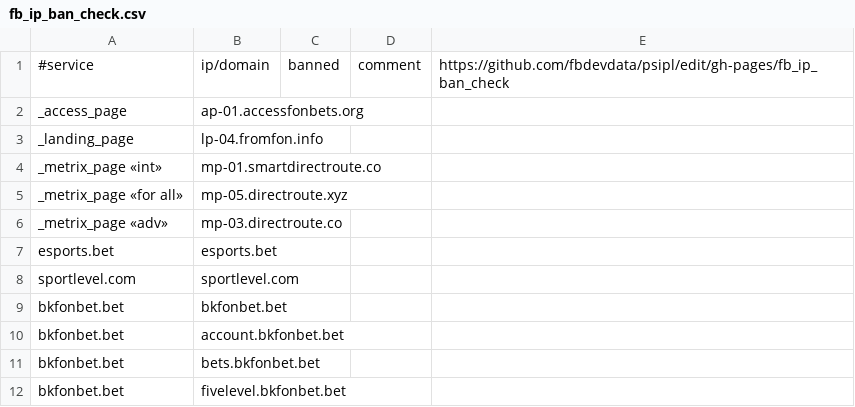
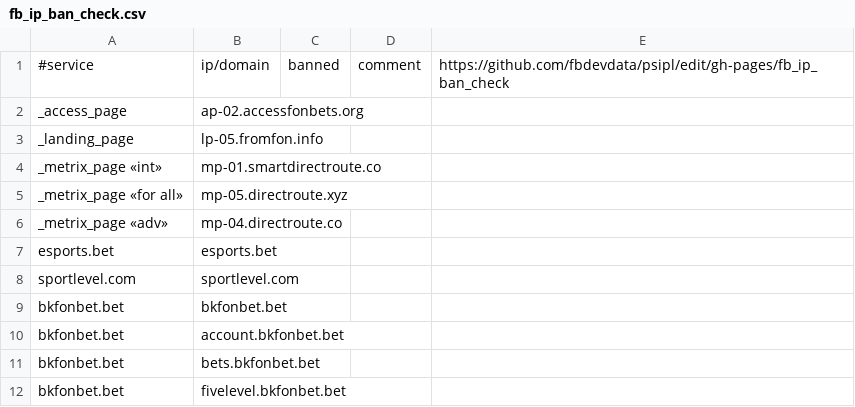
Before and after one commit to fbdevdata/psipl, a CSV file: fb_ip_ban_check.csv, drawn as a sheet; only a part is shown.

Commit message:
Update fb_ip_ban_check.csv

```diff
--- a/fb_ip_ban_check.csv
+++ b/fb_ip_ban_check.csv
@@ -1,7 +1,7 @@
 #service;ip/domain;banned;comment;https://github.com/fbdevdata/psipl/edit/gh-pages/fb_ip_ban_check
-_access_page;ap-01.accessfonbets.org;;;
-_landing_page;lp-04.fromfon.info;;;
+_access_page;ap-02.accessfonbets.org;;;
+_landing_page;lp-05.fromfon.info;;;
 _metrix_page «int»;mp-01.smartdirectroute.co;;;
 _metrix_page «for all»;mp-05.directroute.xyz;;;
-_metrix_page «adv»;mp-03.directroute.co;;;
+_metrix_page «adv»;mp-04.directroute.co;;;
 esports.bet;esports.bet;;;
```
